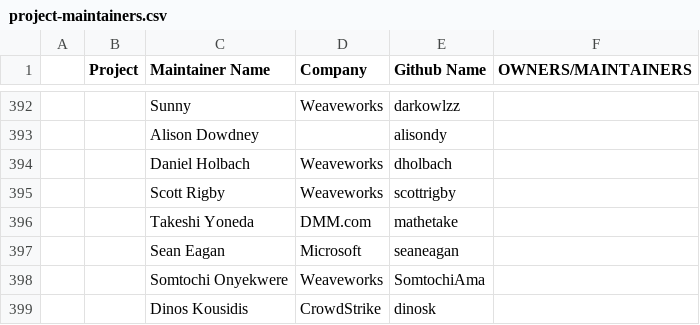
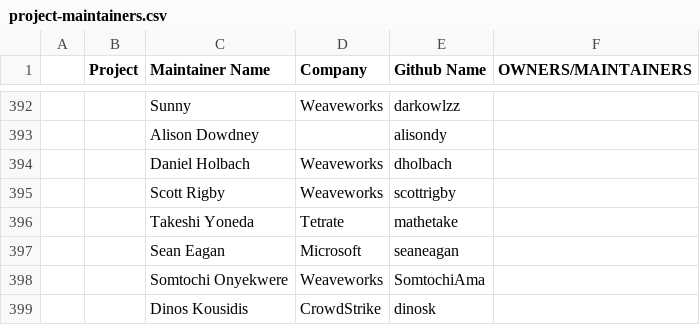
Before and after one commit to cncf/foundation, a CSV file: project-maintainers.csv, drawn as a sheet; only a part is shown, gaps mark what is left out; the diff names each change by its address in the sheet, - before the commit and + after, or states it on an @@ line.

Commit message:
Update mathetake affiliation
Signed-off-by: Scott Rigby <scott@r6by.com>

Co-authored-by: Daniel Holbach <daniel@weave.works>

```diff
--- a/project-maintainers.csv
+++ b/project-maintainers.csv
-D396 (Company): DMM.com
+D396 (Company): Tetrate
```
